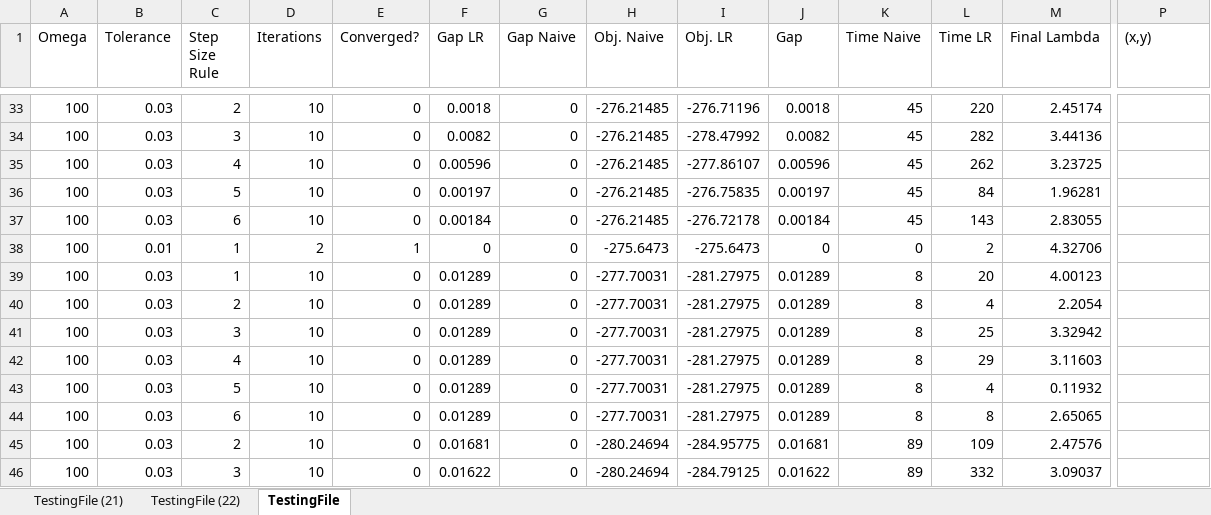
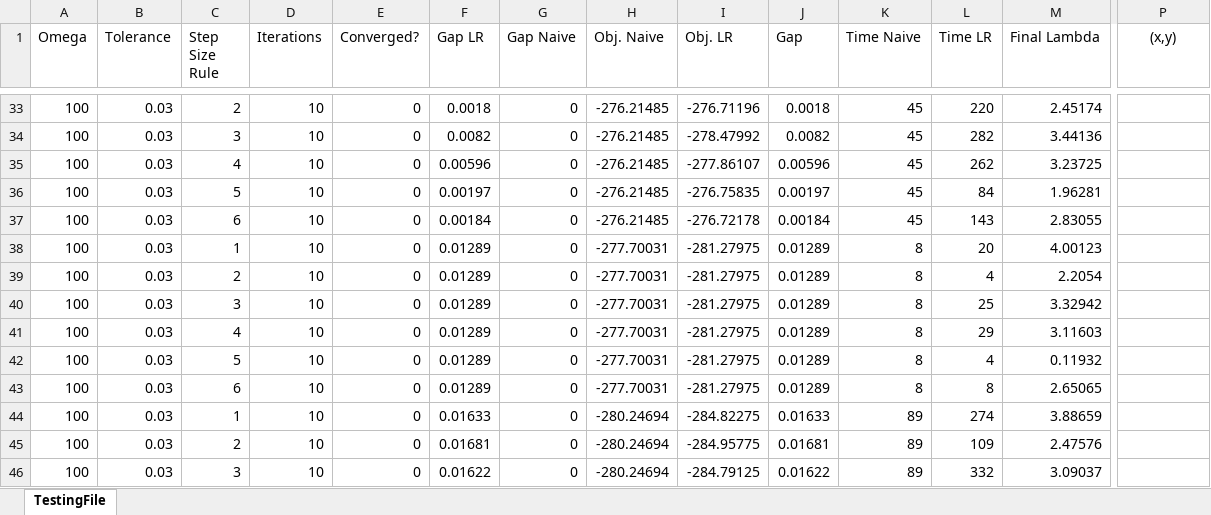
Before and after one commit to charlotteritter/bachelor-thesis, an Excel workbook: Results/United/100Scen/Omega03_10Iter_b_100Scen_HPC.xlsx, sheet TestingFile, drawn as a sheet; only a part is shown, gaps mark what is left out; values as stored, in another font and other column widths than the file's, no borders; table styles not drawn; removed rows and columns are numbered as before the commit, all else as after; rows hold the shown columns only; the diff covers the shown part only; the diff names each change by its address in the sheet, - before the commit and + after, or states it on an @@ line.

```diff
--- a/Results/United/100Scen/Omega03_10Iter_b_100Scen_HPC.xlsx (sheet TestingFile)
+++ b/Results/United/100Scen/Omega03_10Iter_b_100Scen_HPC.xlsx (sheet TestingFile)
-sheet tab: TestingFile (21)
-sheet tab: TestingFile (22)
-P1 alignment: left
+P1 alignment: center
-row 38: 100 | 0.01 | 1 | 2 | 1 | 0 | 0 | -275.6473 | -275.6473 | 0 | 0 | 2 | 4.32706
+row 44: 100 | 0.03 | 1 | 10 | 0 | 0.01633 | 0 | -280.24694 | -284.82275 | 0.01633 | 89 | 274 | 3.88659
```
Also changed, not shown: cell formats elsewhere in this sheet, Results/United/100Scen/Omega01_10Iter_b_100Scen_HPC.xlsx, Results/United/600Scen/Omega01_10Iter_b_600Scen_HPC.xlsx, 32 other files.
